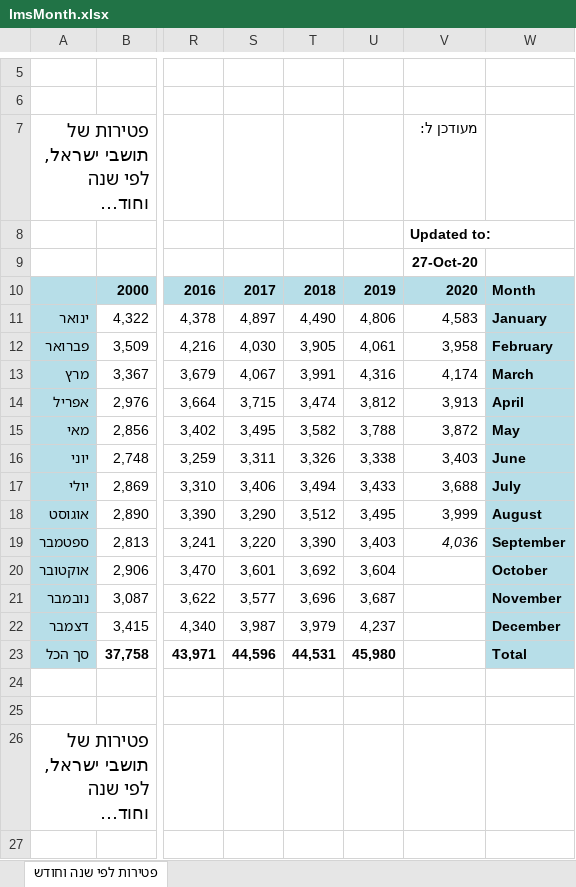
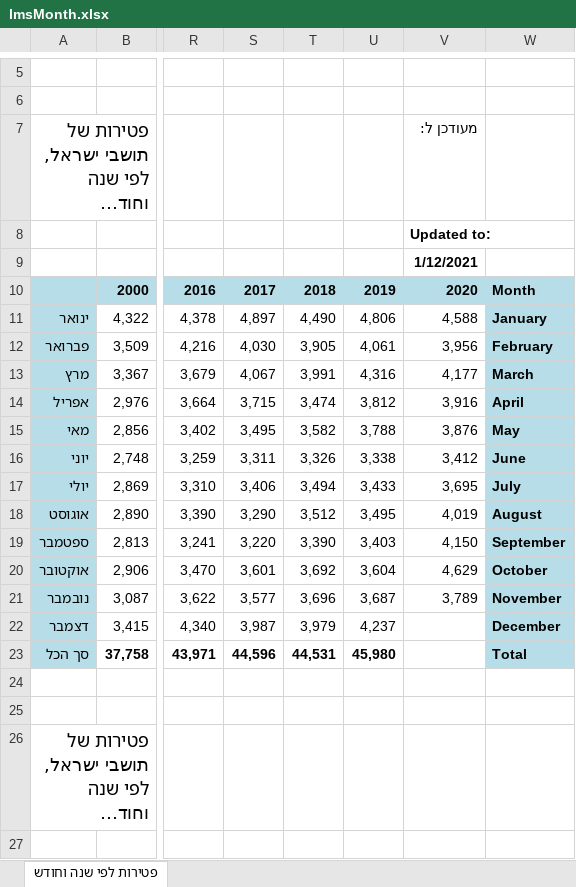
Before and after one commit to yuval-harpaz/covid-19-israel-matlab, an Excel workbook: data/Israel/lmsMonth.xlsx, sheet פטירות לפי שנה וחודש, drawn as a sheet; only a part is shown, gaps mark what is left out; long unchanged cells end in …; values as stored, in another font and other column widths than the file's, no borders; charts and pictures not drawn; the diff covers the shown part only; the diff names each change by its address in the sheet, - before the commit and + after, or states it on an @@ line.

```diff
--- a/data/Israel/lmsMonth.xlsx (sheet פטירות לפי שנה וחודש)
+++ b/data/Israel/lmsMonth.xlsx (sheet פטירות לפי שנה וחודש)
-V9: 27-Oct-20
+V9: 1/12/2021
-V11: 4,583
+V11: 4,588
-V12: 3,958
+V12: 3,956
-V13: 4,174
+V13: 4,177
-V14: 3,913
+V14: 3,916
-V15: 3,872
+V15: 3,876
-V16: 3,403
+V16: 3,412
-V17: 3,688
+V17: 3,695
-V18: 3,999
+V18: 4,019
-V19: 4,036
+V19: 4,150
-V19 italic: on
+V19 italic: off
-V20: (empty)
+V20: 4,629
-V21: (empty)
+V21: 3,789
```
Also changed, not shown: 13 edited cells and cell formats elsewhere in this sheet, charts or pictures, 13 other files.
